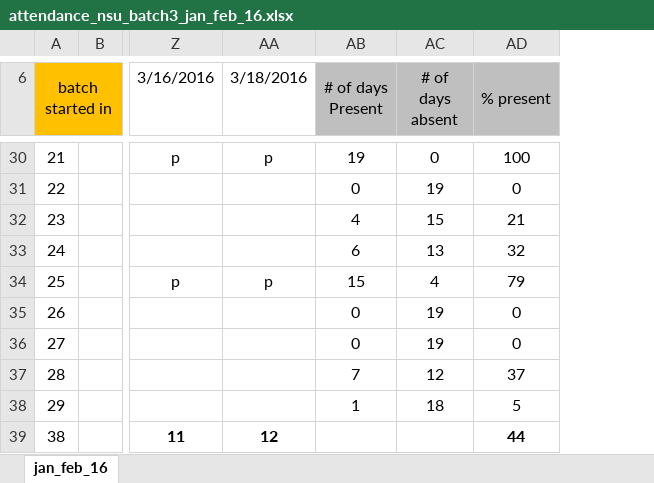
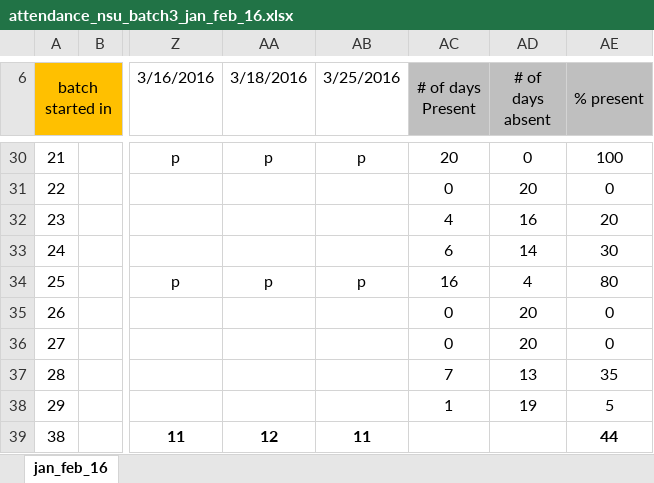
Before and after one commit to maungcox/nsu, an Excel workbook: attendance_oct_nov_jan_nsu_brac_aiub/NSU_ATTENDANCE/attendance_nsu_batch3_jan_feb_16.xlsx, sheet jan_feb_16, drawn as a sheet; only a part is shown, gaps mark what is left out; values as stored, in another font and other column widths than the file's, no borders; addresses are those after the commit; the diff covers the shown part only; the diff names each change by its address in the sheet, - before the commit and + after, or states it on an @@ line.

```diff
--- a/attendance_oct_nov_jan_nsu_brac_aiub/NSU_ATTENDANCE/attendance_nsu_batch3_jan_feb_16.xlsx (sheet jan_feb_16)
+++ b/attendance_oct_nov_jan_nsu_brac_aiub/NSU_ATTENDANCE/attendance_nsu_batch3_jan_feb_16.xlsx (sheet jan_feb_16)
+column AB (3/25/2016), rows 30-39: p |  |  |  | p |  |  |  |  | 11
-AC30 (# of days Present): 19
+AC30 (# of days Present): 20
-AD31 (# of days absent): 19
+AD31 (# of days absent): 20
-AD32 (# of days absent): 15
+AD32 (# of days absent): 16
-AE32 (% present): 21
+AE32 (% present): 20
-AD33 (# of days absent): 13
+AD33 (# of days absent): 14
-AE33 (% present): 32
+AE33 (% present): 30
-AC34 (# of days Present): 15
+AC34 (# of days Present): 16
-AE34 (% present): 79
+AE34 (% present): 80
-AD35:AD36 (# of days absent): 19
+AD35:AD36 (# of days absent): 20
-AD37 (# of days absent): 12
+AD37 (# of days absent): 13
-AE37 (% present): 37
+AE37 (% present): 35
-AD38 (# of days absent): 18
+AD38 (# of days absent): 19
```
Also changed, not shown: 33 edited cells elsewhere in this sheet, formulas that keep their value, attendance_oct_nov_jan_nsu_brac_aiub/NSU_ATTENDANCE/attendance_nsu_batch1_jan_feb_16.xlsx.
